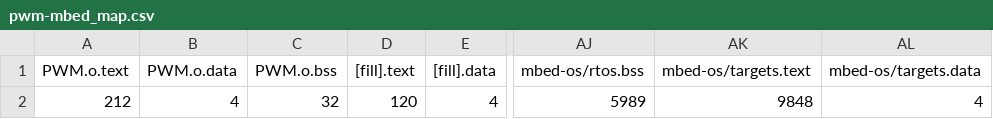
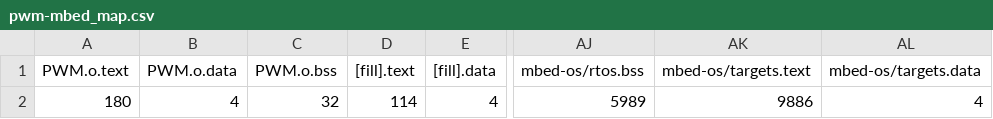
Before and after one commit to swapnil-pathak/mbed-cli, a CSV file: pwm-mbed/BUILD/NUCLEO_F429ZI/GCC_ARM/pwm-mbed_map.csv, drawn as a sheet; only a part is shown, gaps mark what is left out; the diff names each change by its address in the sheet, - before the commit and + after, or states it on an @@ line.

```diff
--- a/pwm-mbed/BUILD/NUCLEO_F429ZI/GCC_ARM/pwm-mbed_map.csv
+++ b/pwm-mbed/BUILD/NUCLEO_F429ZI/GCC_ARM/pwm-mbed_map.csv
-A2 (PWM.o.text): 212
+A2 (PWM.o.text): 180
-D2 ([fill].text): 120
+D2 ([fill].text): 114
-AK2 (mbed-os/targets.text): 9848
+AK2 (mbed-os/targets.text): 9886
```
Also changed, not shown: 7 other files.
